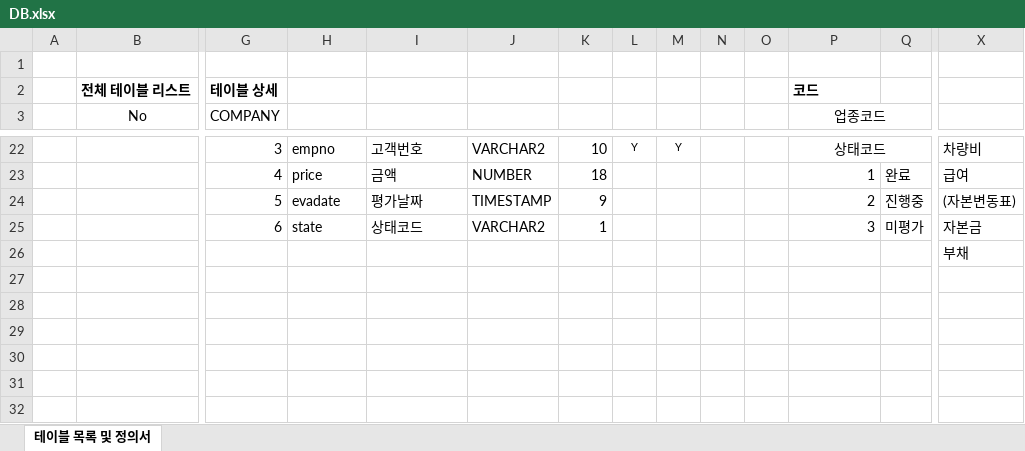
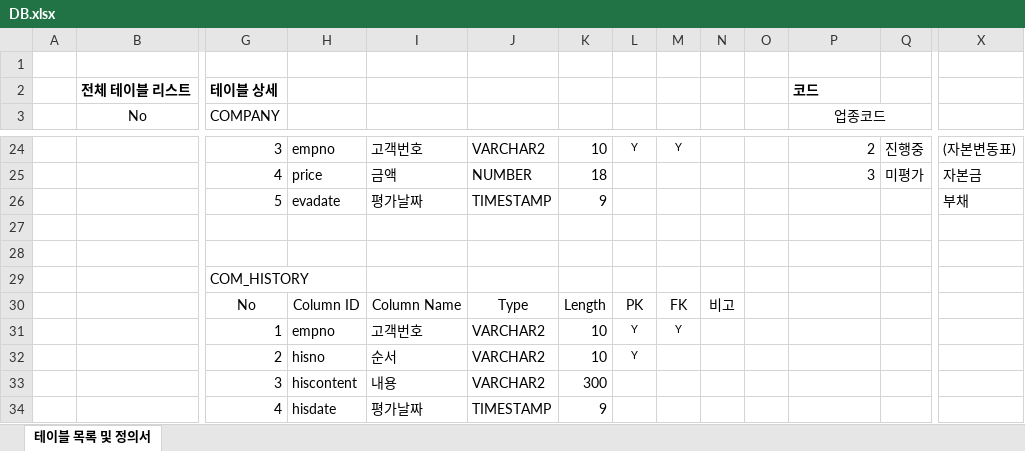
Before and after one commit to KyumPaKa/igoSpringStudy, an Excel workbook: creditplus_copy/문서/DB.xlsx, sheet 테이블 목록 및 정의서, drawn as a sheet; only a part is shown, gaps mark what is left out; values as stored, in another font and other column widths than the file's, no borders; removed rows and columns are numbered as before the commit, all else as after; rows hold the shown columns only; the diff covers the shown part only; the diff names each change by its address in the sheet, - before the commit and + after, or states it on an @@ line.

```diff
--- a/creditplus_copy/문서/DB.xlsx (sheet 테이블 목록 및 정의서)
+++ b/creditplus_copy/문서/DB.xlsx (sheet 테이블 목록 및 정의서)
-P24 (업종코드): 상태코드
+P24 (업종코드): 2
-P24 alignment: center
+P24 alignment: right
-P22:Q22 merged
-Q24: (empty)
+Q24: 진행중
-X24: 차량비
+X24: (자본변동표)
-P25 (업종코드): 1
+P25 (업종코드): 3
-Q25: 완료
+Q25: 미평가
-X25: 급여
+X25: 자본금
-P26 (업종코드): 2
+P26 (업종코드): (empty)
-Q26: 진행중
+Q26: (empty)
-X26: (자본변동표)
+X26: 부채
-row 27:  |  | 6 | state | 상태코드 | VARCHAR2 | 1 |  |  |  |  | 3 | 미평가 | 자본금
+row 27: (empty)
-X28: 부채
+X28: (empty)
+row 29:  |  | COM_HISTORY
+row 30:  |  | No | Column ID | Column Name | Type | Length | PK | FK | 비고
+row 31:  |  | 1 | empno | 고객번호 | VARCHAR2 | 10 | Y | Y
+row 32:  |  | 2 | hisno | 순서 | VARCHAR2 | 10 | Y
+row 33:  |  | 3 | hiscontent | 내용 | VARCHAR2 | 300
+row 34:  |  | 4 | hisdate | 평가날짜 | TIMESTAMP | 9
```
Also changed, not shown: 5 added rows, 3 removed rows, 20 edited cells and merged cells elsewhere in this sheet, 26 other files.
